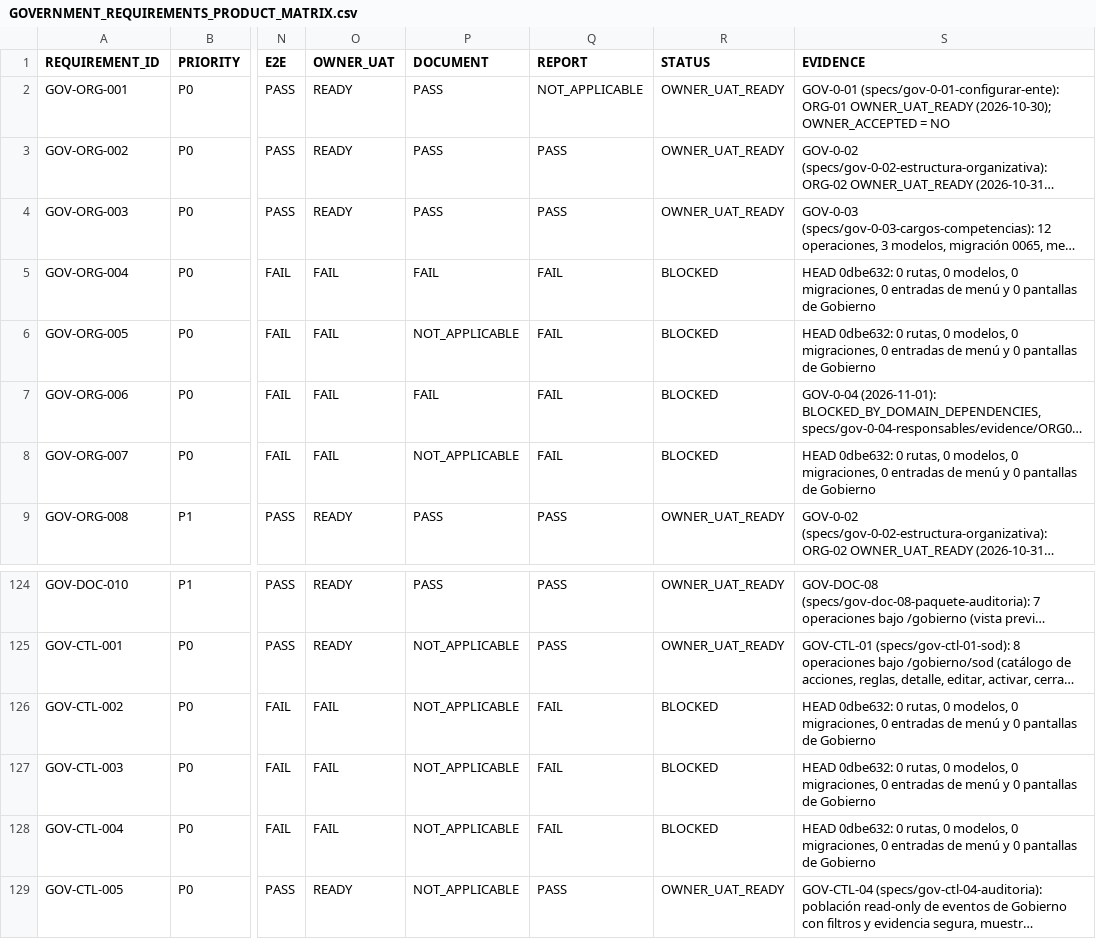
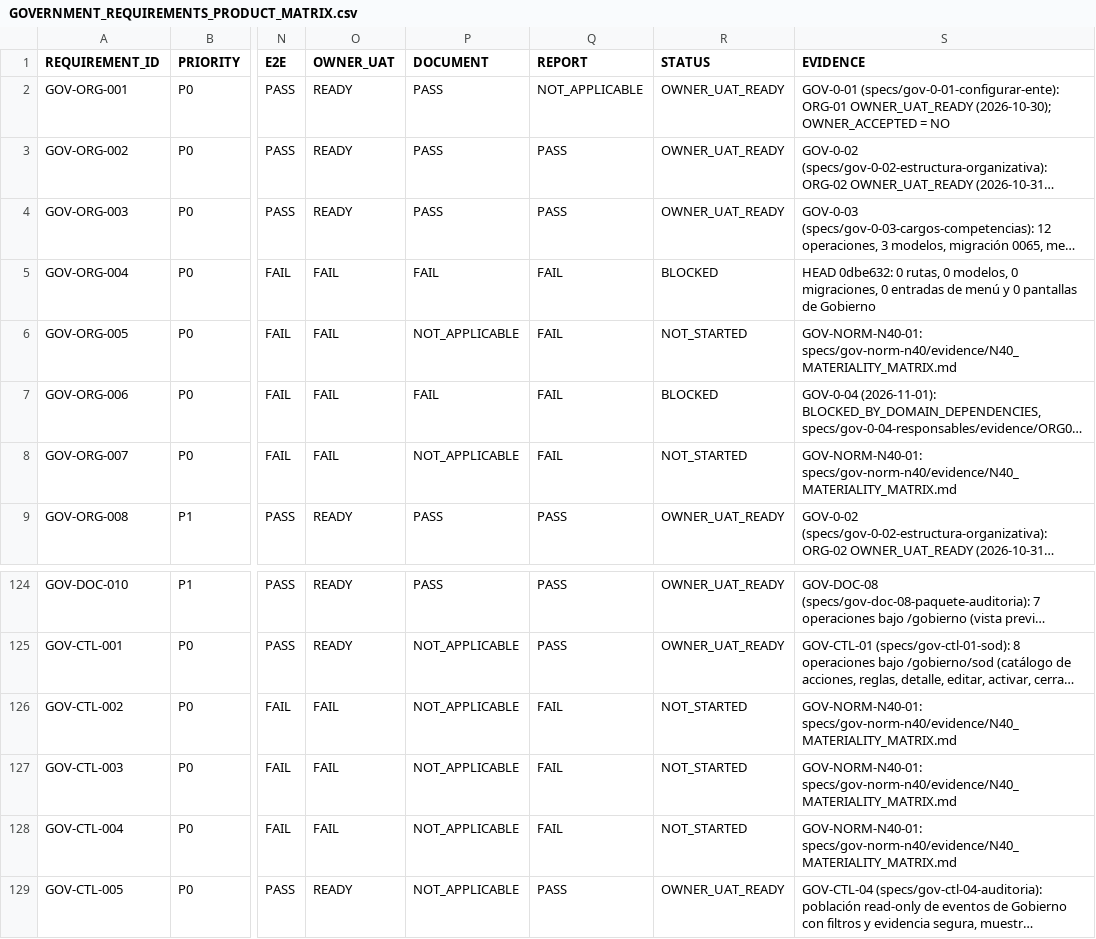
Before and after one commit to dvconsultores/kontrol, a CSV file: docs/roadmap/government-product-completeness/GOVERNMENT_REQUIREMENTS_PRODUCT_MATRIX.csv, drawn as a sheet; only a part is shown, gaps mark what is left out; long unchanged cells end in …; the diff names each change by its address in the sheet, - before the commit and + after, or states it on an @@ line.

```diff
--- a/docs/roadmap/government-product-completeness/GOVERNMENT_REQUIREMENTS_PRODUCT_MATRIX.csv
+++ b/docs/roadmap/government-product-completeness/GOVERNMENT_REQUIREMENTS_PRODUCT_MATRIX.csv
-R6 (STATUS): BLOCKED
+R6 (STATUS): NOT_STARTED
-S6 (EVIDENCE): HEAD 0dbe632: 0 rutas, 0 modelos, 0 migraciones, 0 entradas de menú y 0 pantallas de Gobierno
+S6 (EVIDENCE): GOV-NORM-N40-01: specs/gov-norm-n40/evidence/N40_MATERIALITY_MATRIX.md
-R8 (STATUS): BLOCKED
+R8 (STATUS): NOT_STARTED
-S8 (EVIDENCE): HEAD 0dbe632: 0 rutas, 0 modelos, 0 migraciones, 0 entradas de menú y 0 pantallas de Gobierno
+S8 (EVIDENCE): GOV-NORM-N40-01: specs/gov-norm-n40/evidence/N40_MATERIALITY_MATRIX.md
-R126:R128 (STATUS): BLOCKED
+R126:R128 (STATUS): NOT_STARTED
-S126:S128 (EVIDENCE): HEAD 0dbe632: 0 rutas, 0 modelos, 0 migraciones, 0 entradas de menú y 0 pantallas de Gobierno
+S126:S128 (EVIDENCE): GOV-NORM-N40-01: specs/gov-norm-n40/evidence/N40_MATERIALITY_MATRIX.md
```
Also changed, not shown: docs/roadmap/government-product-completeness/GOVERNMENT_PRODUCT_COMPLETENESS_MATRIX.csv, 20 other files.
